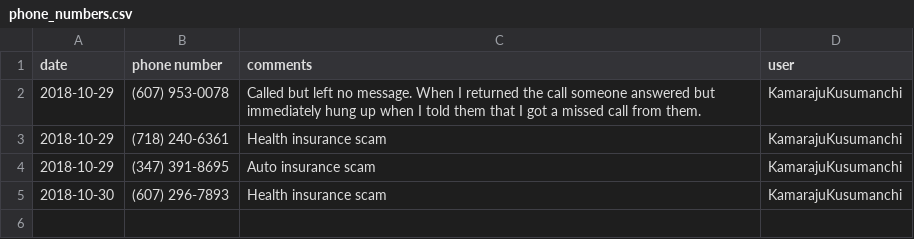
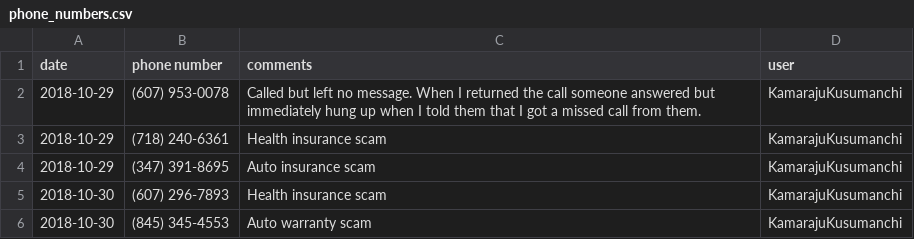
Before and after one commit to KamarajuKusumanchi/spam_calls, a CSV file: phone_numbers.csv, drawn as a sheet; the diff names each change by its address in the sheet, - before the commit and + after, or states it on an @@ line.

Commit message:
Update phone_numbers.csv

```diff
--- a/phone_numbers.csv
+++ b/phone_numbers.csv
+row 6: 2018-10-30 | (845) 345-4553 | Auto warranty scam | KamarajuKusumanchi
```
